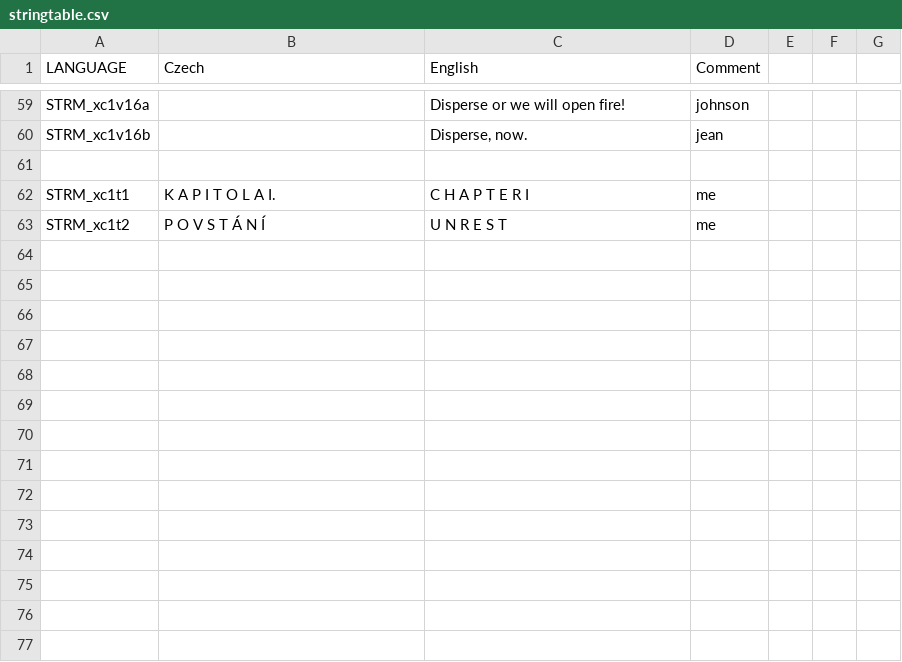
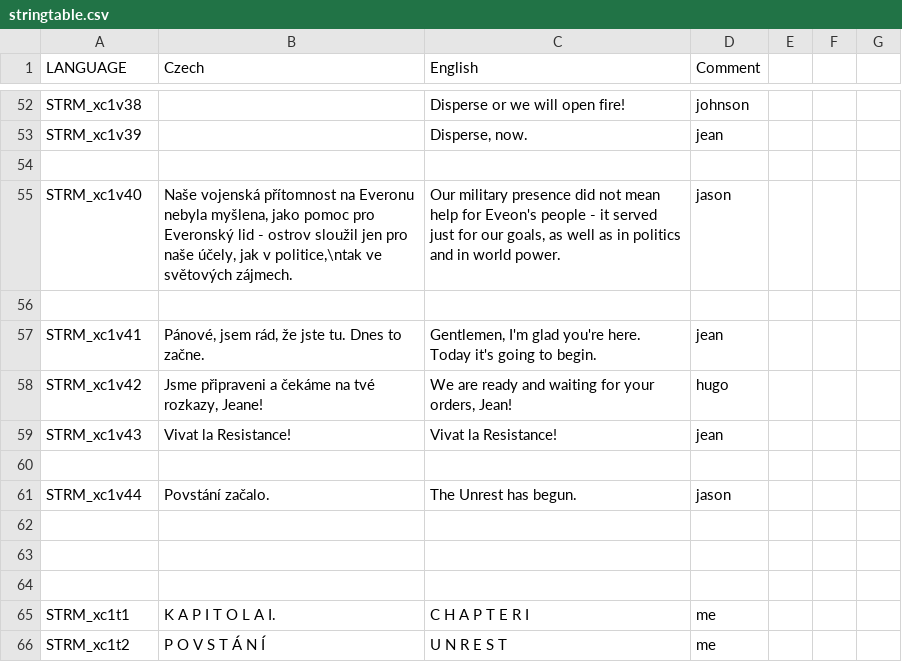
Before and after one commit to Guran94/fft, a CSV file: missions/XChapter1.Eden/stringtable.csv, drawn as a sheet; only a part is shown, gaps mark what is left out; the diff covers the shown part only.

```diff
--- a/missions/XChapter1.Eden/stringtable.csv
+++ b/missions/XChapter1.Eden/stringtable.csv
@@ -60,3 +53,13 @@
-"STRM_xc1v16a","","Disperse or we will open fire!","johnson"
-"STRM_xc1v16b","","Disperse, now.","jean"
+"STRM_xc1v38","","Disperse or we will open fire!","johnson"
+"STRM_xc1v39","","Disperse, now.","jean"
+
+"STRM_xc1v40","Naše vojenská přítomnost na Everonu nebyla myšlena, jako pomoc pro Everonský lid - ostrov sloužil jen pro naše účely, jak v politice,\ntak ve světových zájmech.","Our military presence did not mean help for Eveon's people - it served just for our goals, as well as in politics and in world power.","jason"
+
+"STRM_xc1v41","Pánové, jsem rád, že jste tu. Dnes to začne.","Gentlemen, I'm glad you're here. Today it's going to begin.","jean"
+"STRM_xc1v42","Jsme připraveni a čekáme na tvé rozkazy, Jeane!","We are ready and waiting for your orders, Jean!","hugo"
+"STRM_xc1v43","Vivat la Resistance!","Vivat la Resistance!","jean"
+
+"STRM_xc1v44","Povstání začalo.","The Unrest has begun.","jason"
+
+
 
```
Also changed, not shown: 22 added rows, 29 removed rows and 4 edited cells elsewhere in this file, 21 other files.
